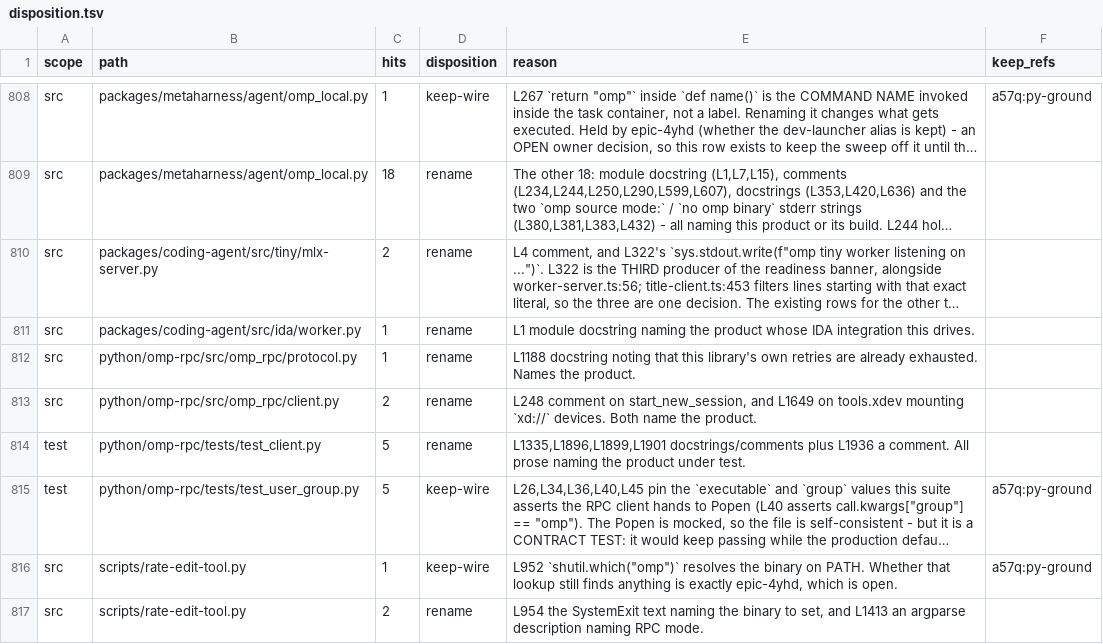
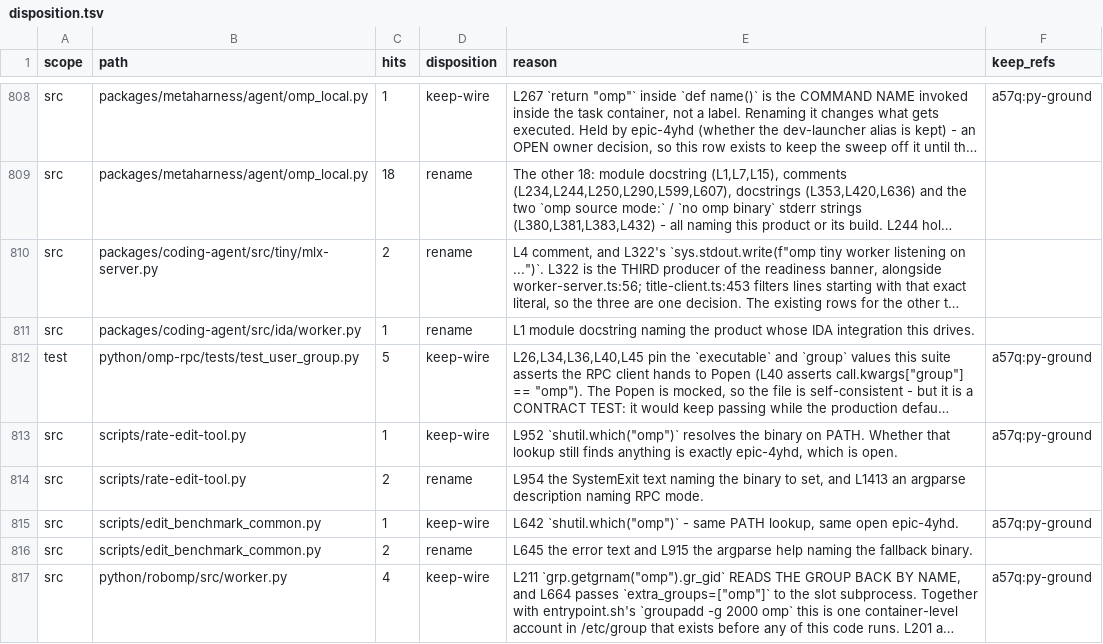
Before and after one commit to ultrabuilders/ultraworkers, a TSV file: scripts/rename/disposition.tsv, drawn as a sheet; only a part is shown, gaps mark what is left out; the shorter side is filled out with more unchanged rows; long unchanged cells end in …; the diff names each change by its address in the sheet, - before the commit and + after, or states it on an @@ line.

```diff
--- a/scripts/rename/disposition.tsv
+++ b/scripts/rename/disposition.tsv
-row 812: src | python/omp-rpc/src/omp_rpc/protocol.py | 1 | rename | L1188 docstring noting that this library's own retries are already exhausted. Names the product.
-row 813: src | python/omp-rpc/src/omp_rpc/client.py | 2 | rename | L248 comment on start_new_session, and L1649 on tools.xdev mounting `xd://` devices. Both name the product.
-row 814: test | python/omp-rpc/tests/test_client.py | 5 | rename | L1335,L1896,L1899,L1901 docstrings/comments plus L1936 a comment. All prose naming the product under test.
```
